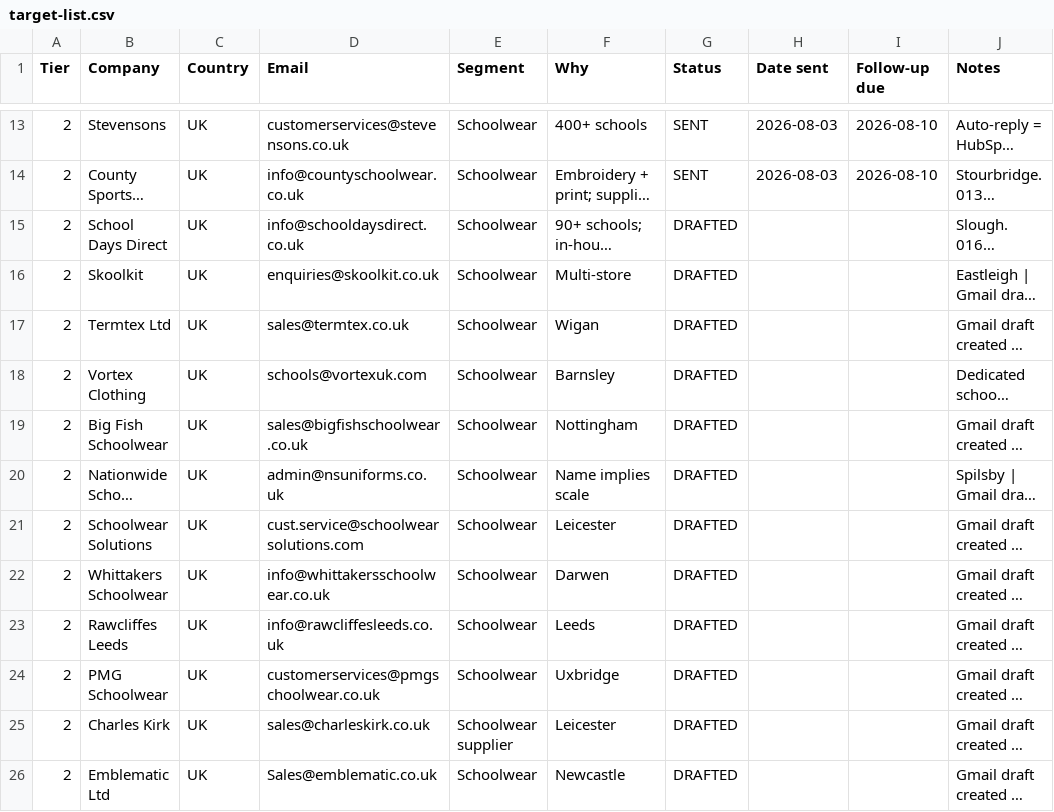
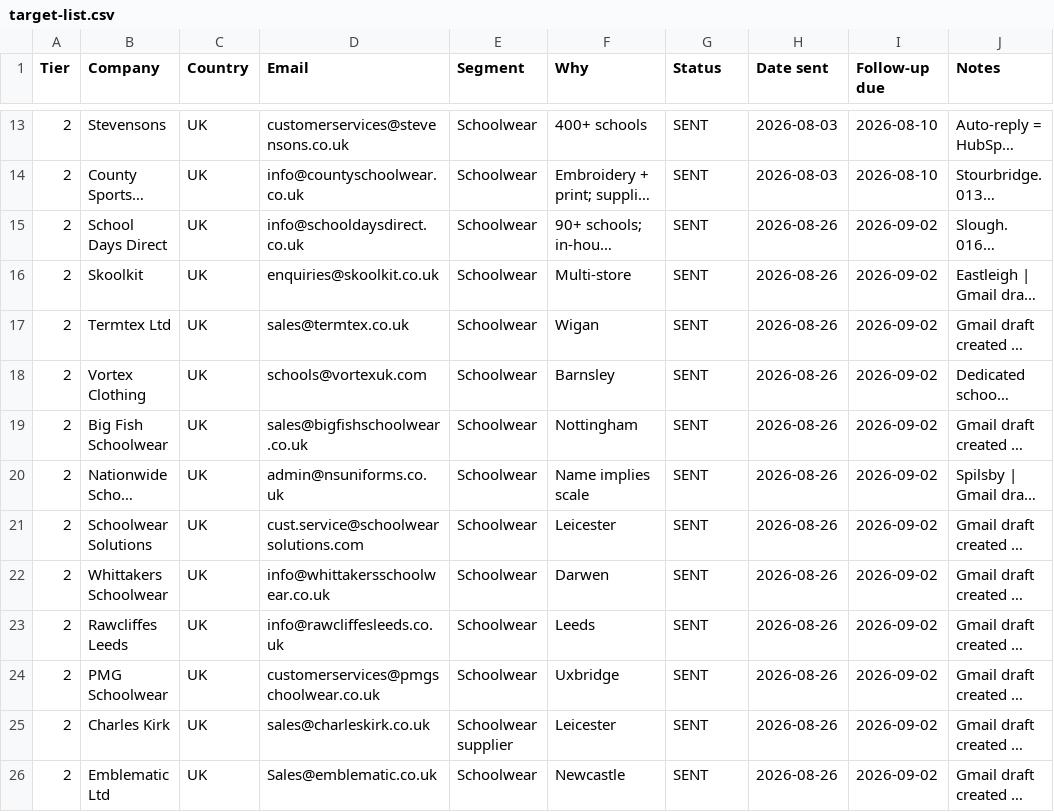
Before and after one commit to drmcoder/trishakti-apparel-site, a CSV file: docs/target-list.csv, drawn as a sheet; only a part is shown, gaps mark what is left out; long unchanged cells end in …; the diff covers the shown part only; the diff names each change by its address in the sheet, - before the commit and + after, or states it on an @@ line.

```diff
--- a/docs/target-list.csv
+++ b/docs/target-list.csv
-G15:G26 (Status): DRAFTED
+G15:G26 (Status): SENT
-H15:H26 (Date sent): (empty)
+H15:H26 (Date sent): 2026-08-26
-I15:I26 (Follow-up due): (empty)
+I15:I26 (Follow-up due): 2026-09-02
```
Also changed, not shown: 39 edited cells elsewhere in this file.
